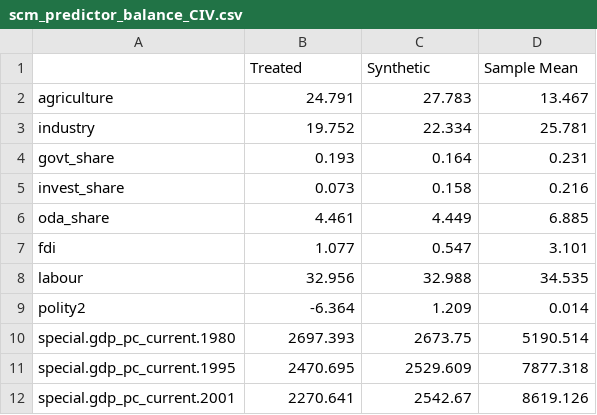
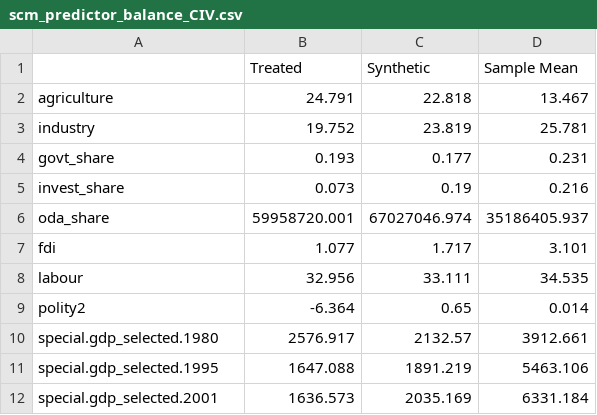
Before and after one commit to emschuck/macro3_project, a CSV file: output/tables/scm_predictor_balance_CIV.csv, drawn as a sheet.

```diff
--- a/output/tables/scm_predictor_balance_CIV.csv
+++ b/output/tables/scm_predictor_balance_CIV.csv
@@ -1,12 +1,12 @@
 "","Treated","Synthetic","Sample Mean"
-"agriculture",24.791,27.783,13.467
-"industry",19.752,22.334,25.781
-"govt_share",0.193,0.164,0.231
-"invest_share",0.073,0.158,0.216
-"oda_share",4.461,4.449,6.885
-"fdi",1.077,0.547,3.101
-"labour",32.956,32.988,34.535
-"polity2",-6.364,1.209,0.014
-"special.gdp_pc_current.1980",2697.393,2673.75,5190.514
-"special.gdp_pc_current.1995",2470.695,2529.609,7877.318
-"special.gdp_pc_current.2001",2270.641,2542.67,8619.126
+"agriculture",24.791,22.818,13.467
+"industry",19.752,23.819,25.781
+"govt_share",0.193,0.177,0.231
+"invest_share",0.073,0.19,0.216
+"oda_share",59958720.001,67027046.974,35186405.937
+"fdi",1.077,1.717,3.101
+"labour",32.956,33.111,34.535
+"polity2",-6.364,0.65,0.014
+"special.gdp_selected.1980",2576.917,2132.57,3912.661
+"special.gdp_selected.1995",1647.088,1891.219,5463.106
+"special.gdp_selected.2001",1636.573,2035.169,6331.184
```
Also changed, not shown: output/tables/scm_predictor_balance_BEN.csv, output/tables/scm_predictor_balance_GNQ.csv, 28 other files.
